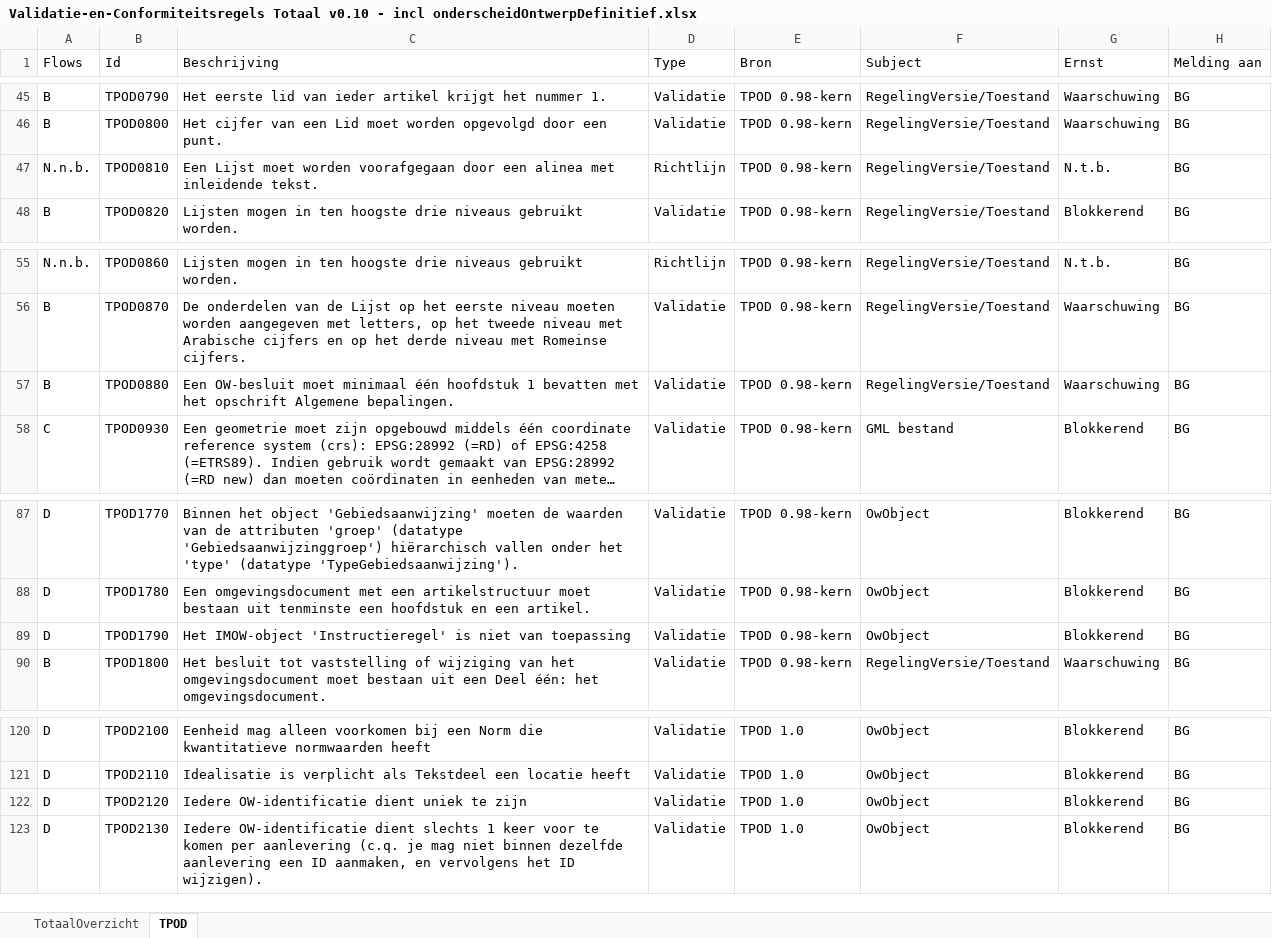
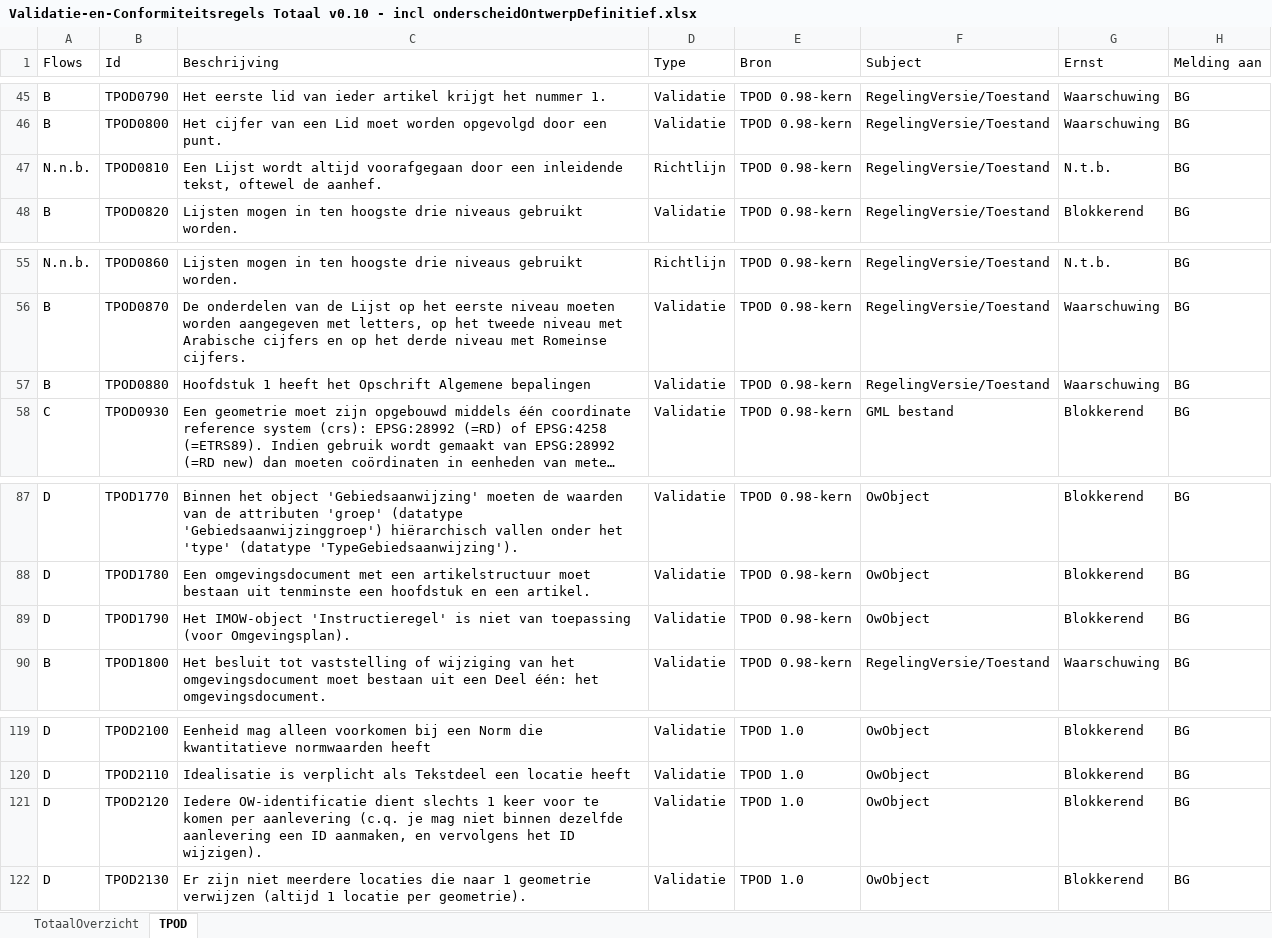
Before and after one commit to Geonovum/xml_schematron, an Excel workbook: 1.0-Validatie-_en_conformiteitsregels_TPOD/documentatie/Validatie-en-Conformiteitsregels Totaal v0.10 - incl onderscheidOntwerpDefinitief.xlsx, sheet TPOD, drawn as a sheet; only a part is shown, gaps mark what is left out; long unchanged cells end in …; values as stored, in another font and other column widths than the file's, no cell formats; conditional formats not drawn; addresses are those after the commit; the diff covers the shown part only; the diff names each change by its address in the sheet, - before the commit and + after, or states it on an @@ line.

Commit message:
aanpassingen gedaan in Excel o.b.v. vergelijking met TPOD's

```diff
--- a/1.0-Validatie-_en_conformiteitsregels_TPOD/documentatie/Validatie-en-Conformiteitsregels Totaal v0.10 - incl onderscheidOntwerpDefinitief.xlsx (sheet TPOD)
+++ b/1.0-Validatie-_en_conformiteitsregels_TPOD/documentatie/Validatie-en-Conformiteitsregels Totaal v0.10 - incl onderscheidOntwerpDefinitief.xlsx (sheet TPOD)
-C47 (Beschrijving): Een Lijst moet worden voorafgegaan door een alinea met inleidende tekst.
+C47 (Beschrijving): Een Lijst wordt altijd voorafgegaan door een inleidende tekst, oftewel de aanhef.
-C57 (Beschrijving): Een OW-besluit moet minimaal één hoofdstuk 1 bevatten met het opschrift Algemene bepalingen.
+C57 (Beschrijving): Hoofdstuk 1 heeft het Opschrift Algemene bepalingen
-C89 (Beschrijving): …van toepassing
+C89 (Beschrijving): …van toepassing (voor Omgevingsplan).
-C121 (Beschrijving): …OW-identificatie dient uniek te zijn
+C121 (Beschrijving): …OW-identificatie dient slechts 1 keer voor te komen per aanlevering (c.q. je mag niet binnen dezelfde aanlevering een ID aanmaken, en vervolgens het ID wijzigen).
-C122 (Beschrijving): Iedere OW-identificatie dient slechts 1 keer voor te komen per aanlevering (c.q. je mag niet binnen dezelfde aanlevering een ID aanmaken, en vervolgens het ID wijzigen).
+C122 (Beschrijving): Er zijn niet meerdere locaties die naar 1 geometrie verwijzen (altijd 1 locatie per geometrie).
```
Also changed, not shown: 1 removed row and 12 edited cells elsewhere in this sheet, cell formats.
